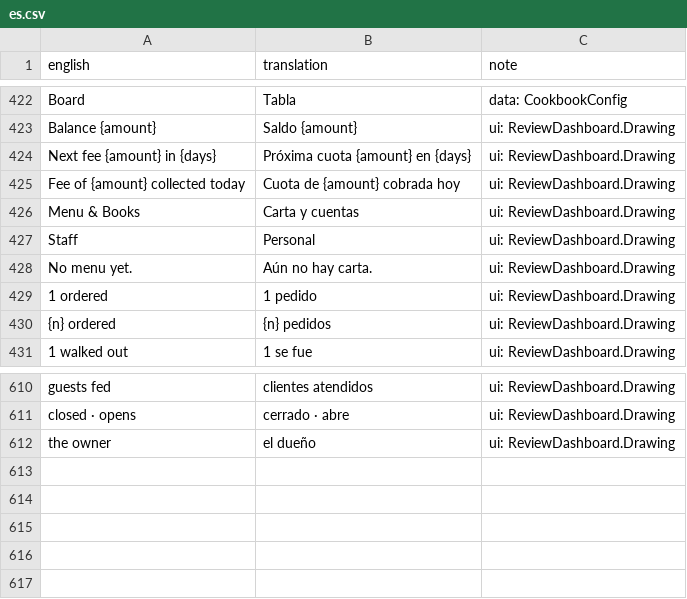
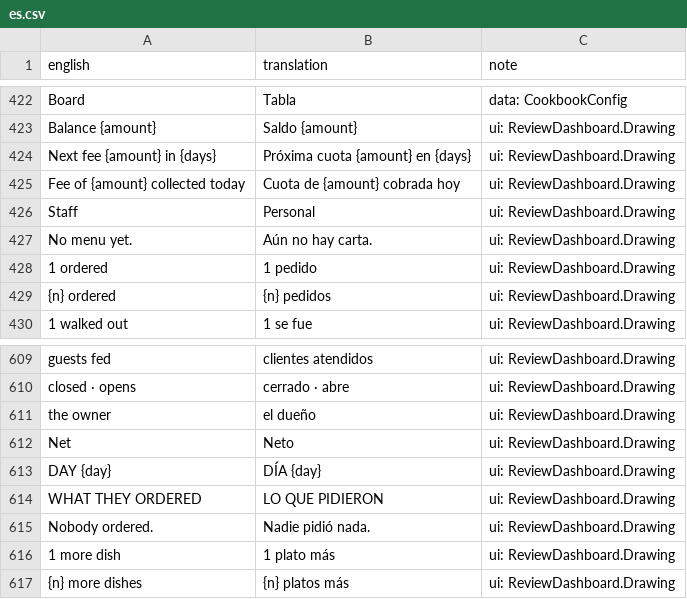
Before and after one commit to sergiofidalgo/mise-en-flex, a CSV file: Assets/_Project/Data/Localization/es.csv, drawn as a sheet; only a part is shown, gaps mark what is left out.

```diff
--- a/Assets/_Project/Data/Localization/es.csv
+++ b/Assets/_Project/Data/Localization/es.csv
@@ -429,3 +429,2 @@ Next fee {amount} in {days},Próxima cuota {amount} en {days},ui: ReviewDashboar
 Fee of {amount} collected today,Cuota de {amount} cobrada hoy,ui: ReviewDashboard.Drawing
-Menu & Books,Carta y cuentas,ui: ReviewDashboard.Drawing
 Staff,Personal,ui: ReviewDashboard.Drawing
@@ -620 +619,7 @@ closed · opens,cerrado · abre,ui: ReviewDashboard.Drawing
 the owner,el dueño,ui: ReviewDashboard.Drawing
+Net,Neto,ui: ReviewDashboard.Drawing
+DAY {day},DÍA {day},ui: ReviewDashboard.Drawing
+WHAT THEY ORDERED,LO QUE PIDIERON,ui: ReviewDashboard.Drawing
+Nobody ordered.,Nadie pidió nada.,ui: ReviewDashboard.Drawing
+1 more dish,1 plato más,ui: ReviewDashboard.Drawing
+{n} more dishes,{n} platos más,ui: ReviewDashboard.Drawing
```
Also changed, not shown: 7 other files.
